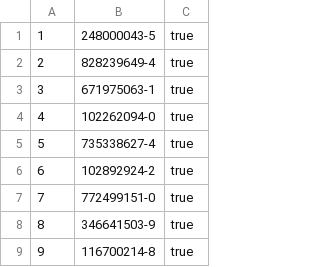
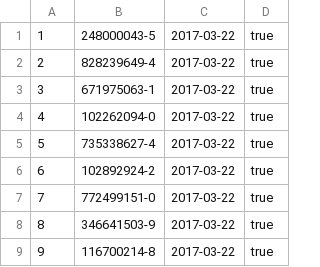
Before and after one commit to shubhamJay/libraryDB, a CSV file: Books.csv, drawn as a sheet; only a part is shown; the diff names each change by its address in the sheet, - before the commit and + after, or states it on an @@ line.

```diff
--- a/Books.csv
+++ b/Books.csv
+column C, rows 1-9: all 2017-03-22
```
Also changed, not shown: transaction.csv, 2 other files.
